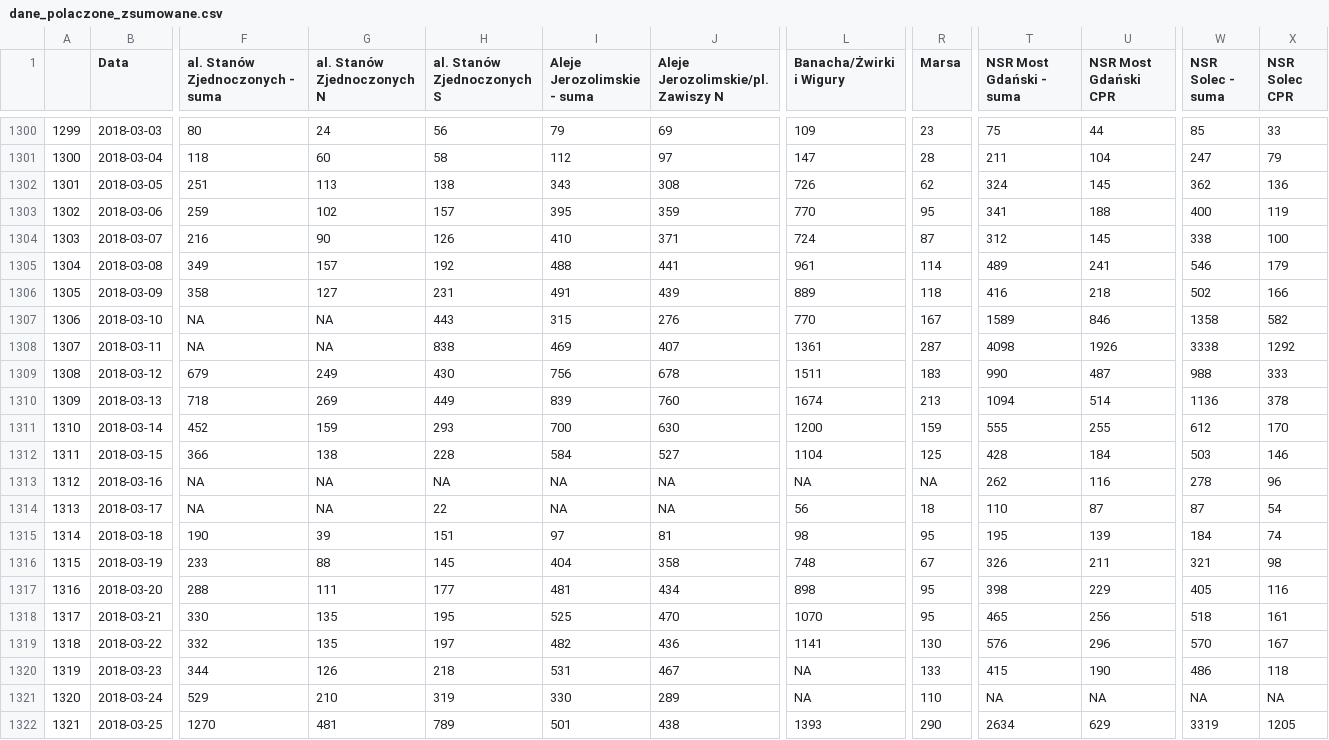
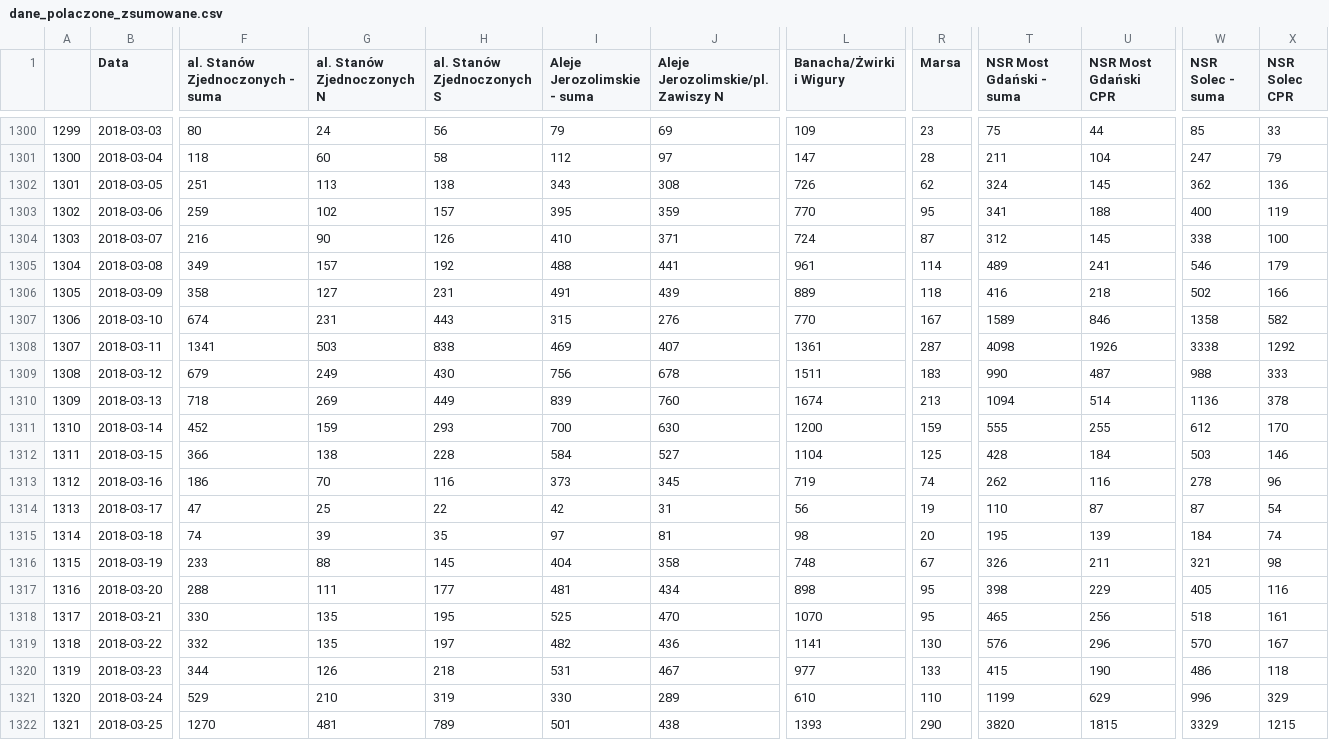
Before and after one commit to pawlowska/shiny-server, a CSV file: rowery/dane/dane_polaczone_zsumowane.csv, drawn as a sheet; only a part is shown, gaps mark what is left out; the diff covers the shown part only; the diff names each change by its address in the sheet, - before the commit and + after, or states it on an @@ line.

```diff
--- a/rowery/dane/dane_polaczone_zsumowane.csv
+++ b/rowery/dane/dane_polaczone_zsumowane.csv
-F1307 (al. Stanów Zjednoczonych - suma): NA
+F1307 (al. Stanów Zjednoczonych - suma): 674
-G1307 (al. Stanów Zjednoczonych N): NA
+G1307 (al. Stanów Zjednoczonych N): 231
-F1308 (al. Stanów Zjednoczonych - suma): NA
+F1308 (al. Stanów Zjednoczonych - suma): 1341
-G1308 (al. Stanów Zjednoczonych N): NA
+G1308 (al. Stanów Zjednoczonych N): 503
-F1313 (al. Stanów Zjednoczonych - suma): NA
+F1313 (al. Stanów Zjednoczonych - suma): 186
-G1313 (al. Stanów Zjednoczonych N): NA
+G1313 (al. Stanów Zjednoczonych N): 70
-H1313 (al. Stanów Zjednoczonych S): NA
+H1313 (al. Stanów Zjednoczonych S): 116
-I1313 (Aleje Jerozolimskie - suma): NA
+I1313 (Aleje Jerozolimskie - suma): 373
-J1313: NA
+J1313: 345
-L1313 (Banacha/Żwirki i Wigury): NA
+L1313 (Banacha/Żwirki i Wigury): 719
-R1313 (Marsa): NA
+R1313 (Marsa): 74
-F1314 (al. Stanów Zjednoczonych - suma): NA
+F1314 (al. Stanów Zjednoczonych - suma): 47
-G1314 (al. Stanów Zjednoczonych N): NA
+G1314 (al. Stanów Zjednoczonych N): 25
-I1314 (Aleje Jerozolimskie - suma): NA
+I1314 (Aleje Jerozolimskie - suma): 42
-J1314: NA
+J1314: 31
-R1314 (Marsa): 18
+R1314 (Marsa): 19
-F1315 (al. Stanów Zjednoczonych - suma): 190
+F1315 (al. Stanów Zjednoczonych - suma): 74
-H1315 (al. Stanów Zjednoczonych S): 151
+H1315 (al. Stanów Zjednoczonych S): 35
-R1315 (Marsa): 95
+R1315 (Marsa): 20
-L1320 (Banacha/Żwirki i Wigury): NA
+L1320 (Banacha/Żwirki i Wigury): 977
-L1321 (Banacha/Żwirki i Wigury): NA
+L1321 (Banacha/Żwirki i Wigury): 610
-T1321 (NSR Most Gdański - suma): NA
+T1321 (NSR Most Gdański - suma): 1199
-U1321 (NSR Most Gdański CPR): NA
+U1321 (NSR Most Gdański CPR): 629
-W1321 (NSR Solec - suma): NA
+W1321 (NSR Solec - suma): 996
-X1321 (NSR Solec CPR): NA
+X1321 (NSR Solec CPR): 329
-T1322 (NSR Most Gdański - suma): 2634
+T1322 (NSR Most Gdański - suma): 3820
-U1322 (NSR Most Gdański CPR): 629
+U1322 (NSR Most Gdański CPR): 1815
-W1322 (NSR Solec - suma): 3319
+W1322 (NSR Solec - suma): 3329
-X1322 (NSR Solec CPR): 1205
+X1322 (NSR Solec CPR): 1215
```
Also changed, not shown: 6 edited cells elsewhere in this file, rowery/dane/dane_polaczone.csv, rowery/dane/dane_zsumowane_z_pogoda.csv, 1 other file.
